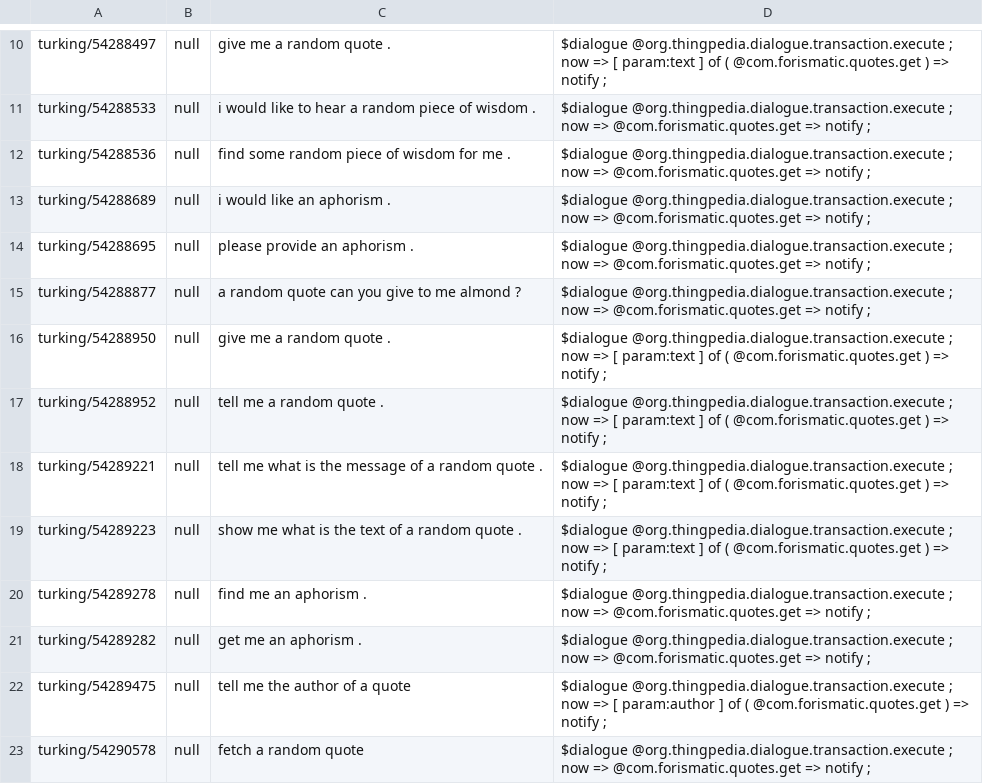
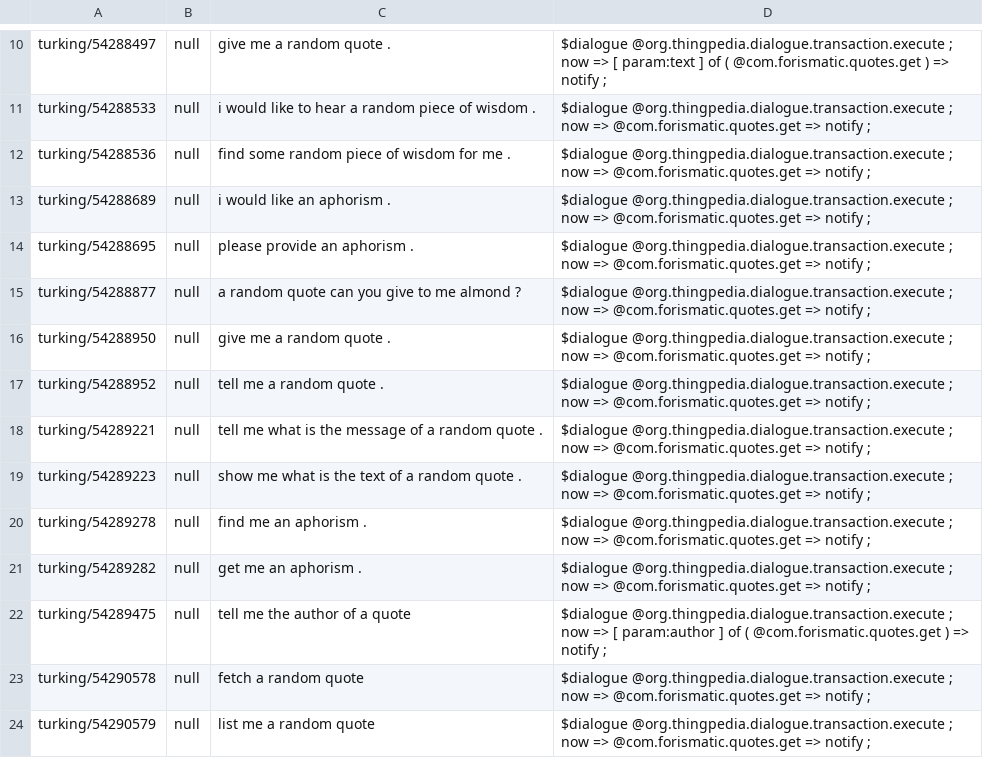
Before and after one commit to stanford-oval/thingpedia-common-devices, a TSV file: universe/com.forismatic.quotes/eval/paraphrase.tsv, drawn as a sheet; only a part is shown, gaps mark what is left out; the shorter side is filled out with more unchanged rows.

Commit message:
Fix projection in paraphrases of quote
And apply minimal projection everywhere

```diff
--- a/universe/com.forismatic.quotes/eval/paraphrase.tsv
+++ b/universe/com.forismatic.quotes/eval/paraphrase.tsv
@@ -15,6 +15,6 @@ turking/54288695	null	please provide an aphorism .	$dialogue @org.thingpedia.dia
 turking/54288877	null	a random quote can you give to me almond ?	$dialogue @org.thingpedia.dialogue.transaction.execute ; now => @com.forismatic.quotes.get => notify ;
-turking/54288950	null	give me a random quote .	$dialogue @org.thingpedia.dialogue.transaction.execute ; now => [ param:text ] of ( @com.forismatic.quotes.get ) => notify ;
-turking/54288952	null	tell me a random quote .	$dialogue @org.thingpedia.dialogue.transaction.execute ; now => [ param:text ] of ( @com.forismatic.quotes.get ) => notify ;
-turking/54289221	null	tell me what is the message of a random quote .	$dialogue @org.thingpedia.dialogue.transaction.execute ; now => [ param:text ] of ( @com.forismatic.quotes.get ) => notify ;
-turking/54289223	null	show me what is the text of a random quote .	$dialogue @org.thingpedia.dialogue.transaction.execute ; now => [ param:text ] of ( @com.forismatic.quotes.get ) => notify ;
+turking/54288950	null	give me a random quote .	$dialogue @org.thingpedia.dialogue.transaction.execute ; now => @com.forismatic.quotes.get => notify ;
+turking/54288952	null	tell me a random quote .	$dialogue @org.thingpedia.dialogue.transaction.execute ; now => @com.forismatic.quotes.get => notify ;
+turking/54289221	null	tell me what is the message of a random quote .	$dialogue @org.thingpedia.dialogue.transaction.execute ; now => @com.forismatic.quotes.get => notify ;
+turking/54289223	null	show me what is the text of a random quote .	$dialogue @org.thingpedia.dialogue.transaction.execute ; now => @com.forismatic.quotes.get => notify ;
 turking/54289278	null	find me an aphorism .	$dialogue @org.thingpedia.dialogue.transaction.execute ; now => @com.forismatic.quotes.get => notify ;
```
Also changed, not shown: 4 other files.
